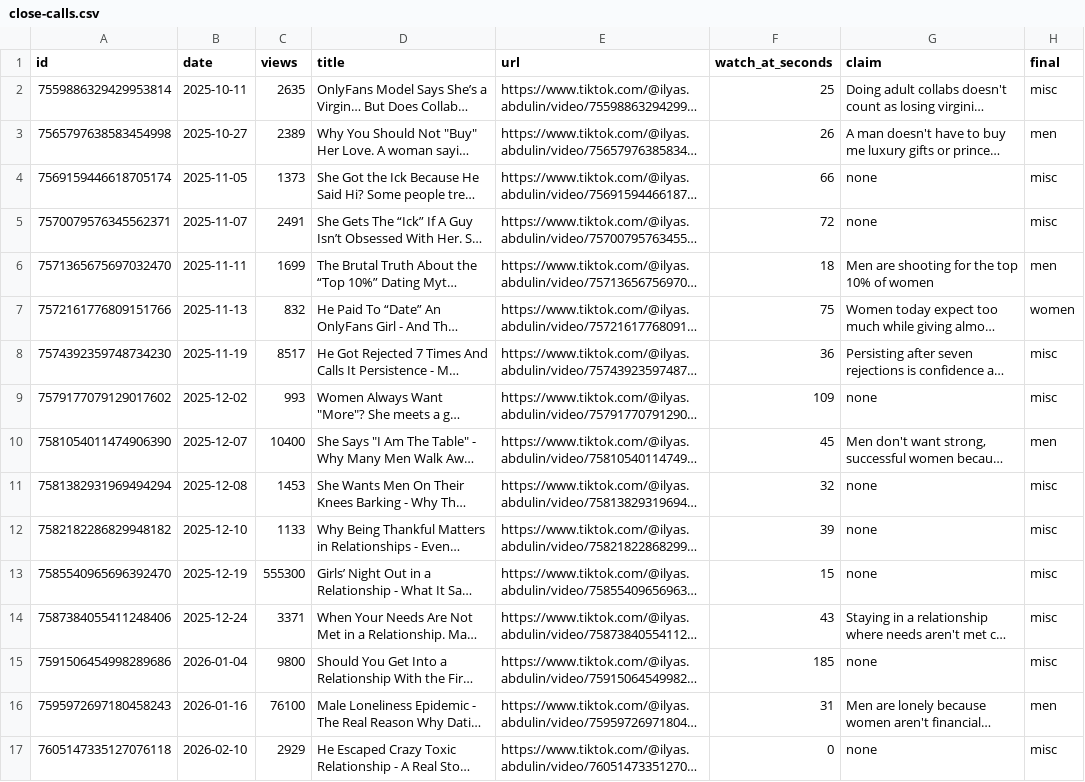
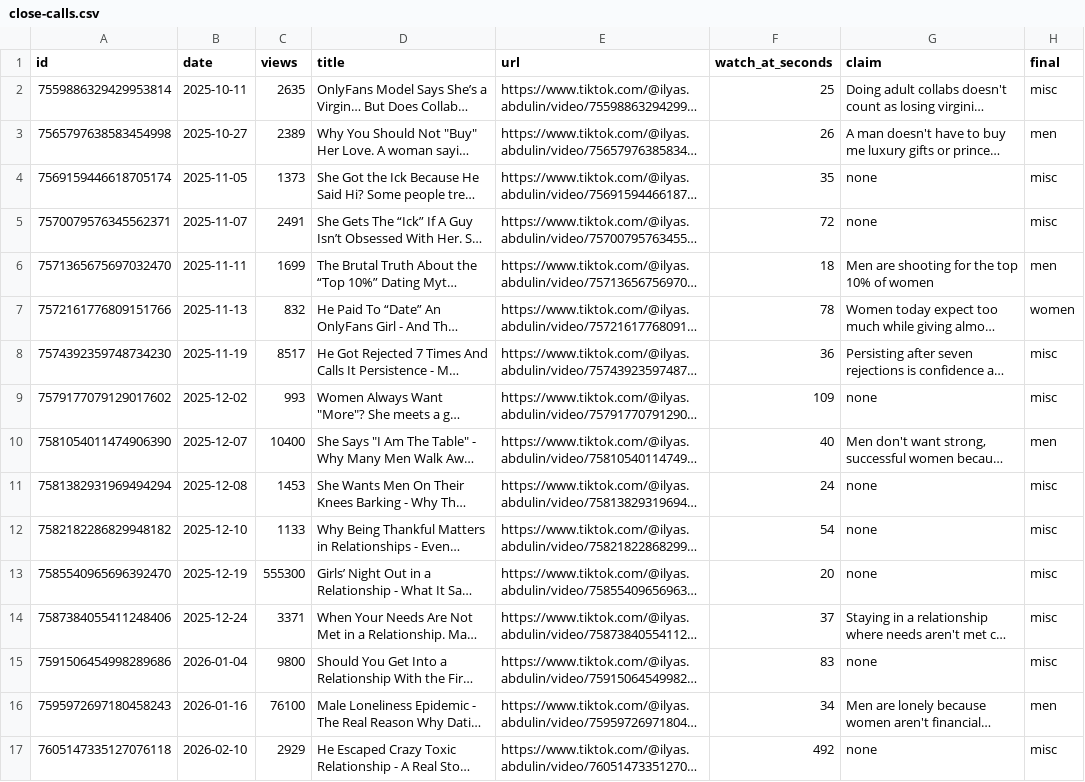
Before and after one commit to austin-starks/analyze-tiktoks-with-ai, a CSV file: results/close-calls.csv, drawn as a sheet; only a part is shown; long unchanged cells end in …; the diff covers the shown part only; the diff names each change by its address in the sheet, - before the commit and + after, or states it on an @@ line.

```diff
--- a/results/close-calls.csv
+++ b/results/close-calls.csv
-F4 (watch_at_seconds): 66
+F4 (watch_at_seconds): 35
-F7 (watch_at_seconds): 75
+F7 (watch_at_seconds): 78
-F10 (watch_at_seconds): 45
+F10 (watch_at_seconds): 40
-F11 (watch_at_seconds): 32
+F11 (watch_at_seconds): 24
-F12 (watch_at_seconds): 39
+F12 (watch_at_seconds): 54
-F13 (watch_at_seconds): 15
+F13 (watch_at_seconds): 20
-F14 (watch_at_seconds): 43
+F14 (watch_at_seconds): 37
-F15 (watch_at_seconds): 185
+F15 (watch_at_seconds): 83
-F16 (watch_at_seconds): 31
+F16 (watch_at_seconds): 34
-F17 (watch_at_seconds): 0
+F17 (watch_at_seconds): 492
```
Also changed, not shown: 17 edited cells elsewhere in this file, 2 other files.
